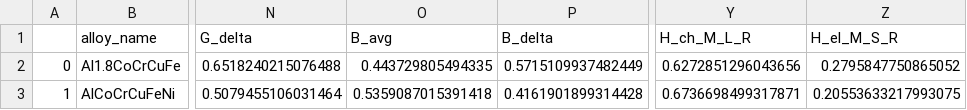
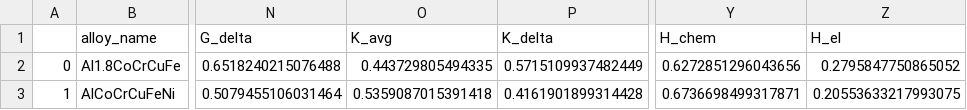
Before and after one commit to Dishant1389/IDEAs-ML-HEAs-Hardness-Prediction, a CSV file: db_HEAs.csv, drawn as a sheet; only a part is shown, gaps mark what is left out; the diff names each change by its address in the sheet, - before the commit and + after, or states it on an @@ line.

Commit message:
Update db_HEAs.csv

```diff
--- a/db_HEAs.csv
+++ b/db_HEAs.csv
-O1: B_avg
+O1: K_avg
-P1: B_delta
+P1: K_delta
-Y1: H_ch_M_L_R
+Y1: H_chem
-Z1: H_el_M_S_R
+Z1: H_el
```
